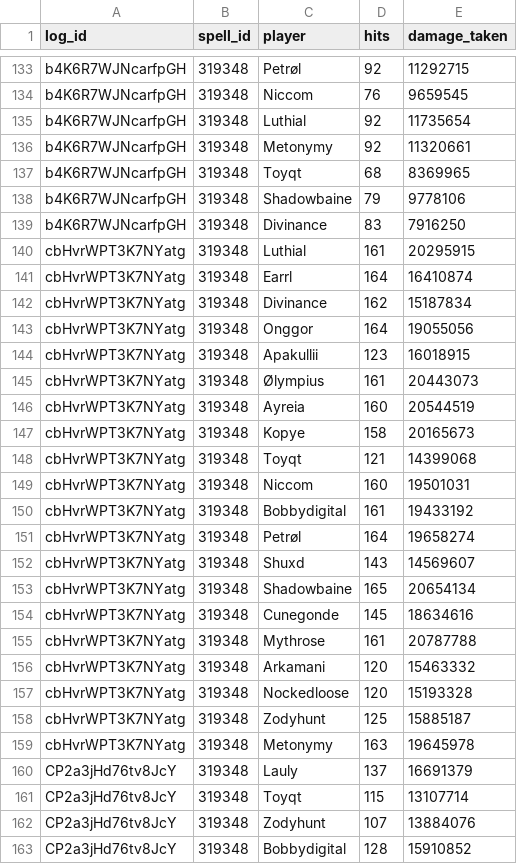
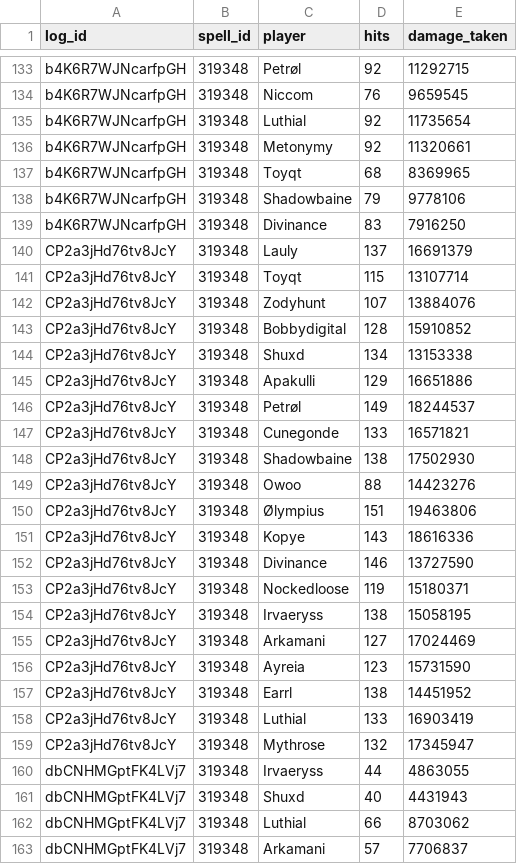
Before and after one commit to rebeccaebarnes/wow-analysis, a CSV file: guild_awards/nzoththecorruptor_evoke_anguish_data.csv, drawn as a sheet; only a part is shown, gaps mark what is left out; the shorter side is filled out with more unchanged rows; the diff names each change by its address in the sheet, - before the commit and + after, or states it on an @@ line.

Commit message:
eda: Update Evoke Anguish analysis

```diff
--- a/guild_awards/nzoththecorruptor_evoke_anguish_data.csv
+++ b/guild_awards/nzoththecorruptor_evoke_anguish_data.csv
-row 140: cbHvrWPT3K7NYatg | 319348 | Luthial | 161 | 20295915
-row 141: cbHvrWPT3K7NYatg | 319348 | Earrl | 164 | 16410874
-row 142: cbHvrWPT3K7NYatg | 319348 | Divinance | 162 | 15187834
-row 143: cbHvrWPT3K7NYatg | 319348 | Onggor | 164 | 19055056
-row 144: cbHvrWPT3K7NYatg | 319348 | Apakullii | 123 | 16018915
-row 145: cbHvrWPT3K7NYatg | 319348 | Ølympius | 161 | 20443073
-row 146: cbHvrWPT3K7NYatg | 319348 | Ayreia | 160 | 20544519
-row 147: cbHvrWPT3K7NYatg | 319348 | Kopye | 158 | 20165673
-row 148: cbHvrWPT3K7NYatg | 319348 | Toyqt | 121 | 14399068
-row 149: cbHvrWPT3K7NYatg | 319348 | Niccom | 160 | 19501031
-row 150: cbHvrWPT3K7NYatg | 319348 | Bobbydigital | 161 | 19433192
-row 151: cbHvrWPT3K7NYatg | 319348 | Petrøl | 164 | 19658274
-row 152: cbHvrWPT3K7NYatg | 319348 | Shuxd | 143 | 14569607
-row 153: cbHvrWPT3K7NYatg | 319348 | Shadowbaine | 165 | 20654134
-row 154: cbHvrWPT3K7NYatg | 319348 | Cunegonde | 145 | 18634616
-row 155: cbHvrWPT3K7NYatg | 319348 | Mythrose | 161 | 20787788
-row 156: cbHvrWPT3K7NYatg | 319348 | Arkamani | 120 | 15463332
-row 157: cbHvrWPT3K7NYatg | 319348 | Nockedloose | 120 | 15193328
-row 158: cbHvrWPT3K7NYatg | 319348 | Zodyhunt | 125 | 15885187
-row 159: cbHvrWPT3K7NYatg | 319348 | Metonymy | 163 | 19645978
```
Also changed, not shown: guild_awards/nzoththecorruptor_evoke_anguish_analysis.csv, 1 other file.
